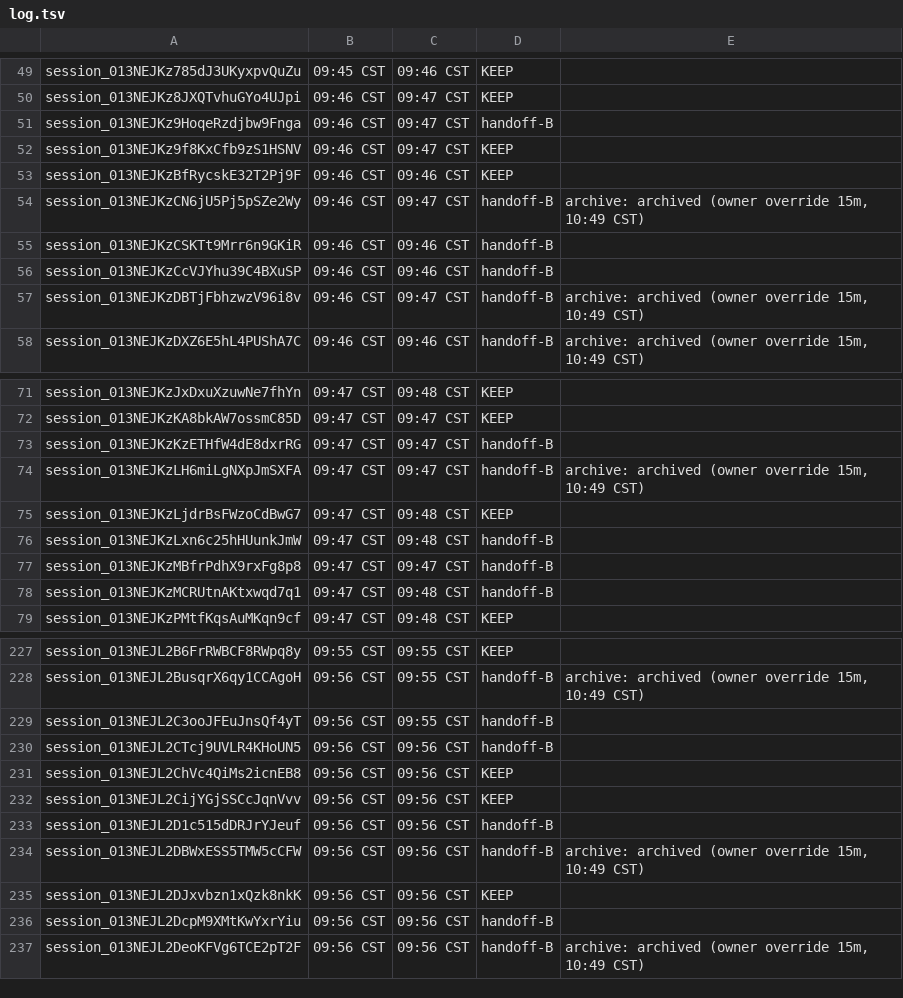
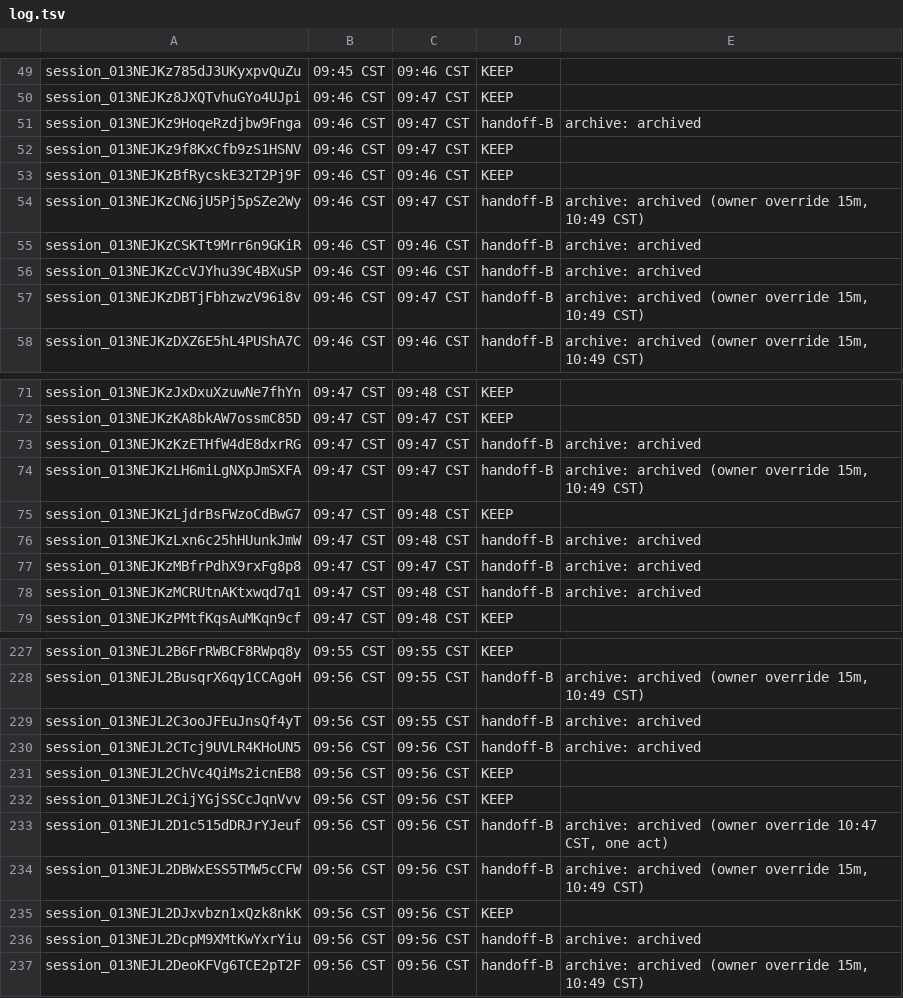
Before and after one commit to shivinate7/claude-settings, a TSV file: log.tsv, drawn as a sheet; only a part is shown, gaps mark what is left out; the diff covers the shown part only.

```diff
--- a/log.tsv
+++ b/log.tsv
@@ -50,3 +50,3 @@ session_013NEJKz785dJ3UKyxpvQuZu	09:45 CST	09:46 CST	KEEP
 session_013NEJKz8JXQTvhuGYo4UJpi	09:46 CST	09:47 CST	KEEP
-session_013NEJKz9HoqeRzdjbw9Fnga	09:46 CST	09:47 CST	handoff-B
+session_013NEJKz9HoqeRzdjbw9Fnga	09:46 CST	09:47 CST	handoff-B	archive: archived
 session_013NEJKz9f8KxCfb9zS1HSNV	09:46 CST	09:47 CST	KEEP
@@ -54,4 +54,4 @@ session_013NEJKzBfRycskE32T2Pj9F	09:46 CST	09:46 CST	KEEP
 session_013NEJKzCN6jU5Pj5pSZe2Wy	09:46 CST	09:47 CST	handoff-B	archive: archived (owner override 15m, 10:49 CST)
-session_013NEJKzCSKTt9Mrr6n9GKiR	09:46 CST	09:46 CST	handoff-B
-session_013NEJKzCcVJYhu39C4BXuSP	09:46 CST	09:46 CST	handoff-B
+session_013NEJKzCSKTt9Mrr6n9GKiR	09:46 CST	09:46 CST	handoff-B	archive: archived
+session_013NEJKzCcVJYhu39C4BXuSP	09:46 CST	09:46 CST	handoff-B	archive: archived
 session_013NEJKzDBTjFbhzwzV96i8v	09:46 CST	09:47 CST	handoff-B	archive: archived (owner override 15m, 10:49 CST)
@@ -72,8 +72,8 @@ session_013NEJKzJxDxuXzuwNe7fhYn	09:47 CST	09:48 CST	KEEP
 session_013NEJKzKA8bkAW7ossmC85D	09:47 CST	09:47 CST	KEEP
-session_013NEJKzKzETHfW4dE8dxrRG	09:47 CST	09:47 CST	handoff-B
+session_013NEJKzKzETHfW4dE8dxrRG	09:47 CST	09:47 CST	handoff-B	archive: archived
 session_013NEJKzLH6miLgNXpJmSXFA	09:47 CST	09:47 CST	handoff-B	archive: archived (owner override 15m, 10:49 CST)
 session_013NEJKzLjdrBsFWzoCdBwG7	09:47 CST	09:48 CST	KEEP
-session_013NEJKzLxn6c25hHUunkJmW	09:47 CST	09:48 CST	handoff-B
-session_013NEJKzMBfrPdhX9rxFg8p8	09:47 CST	09:47 CST	handoff-B
-session_013NEJKzMCRUtnAKtxwqd7q1	09:47 CST	09:48 CST	handoff-B
+session_013NEJKzLxn6c25hHUunkJmW	09:47 CST	09:48 CST	handoff-B	archive: archived
+session_013NEJKzMBfrPdhX9rxFg8p8	09:47 CST	09:47 CST	handoff-B	archive: archived
+session_013NEJKzMCRUtnAKtxwqd7q1	09:47 CST	09:48 CST	handoff-B	archive: archived
 session_013NEJKzPMtfKqsAuMKqn9cf	09:47 CST	09:48 CST	KEEP
@@ -228,10 +228,10 @@ session_013NEJL2B6FrRWBCF8RWpq8y	09:55 CST	09:55 CST	KEEP
 session_013NEJL2BusqrX6qy1CCAgoH	09:56 CST	09:55 CST	handoff-B	archive: archived (owner override 15m, 10:49 CST)
-session_013NEJL2C3ooJFEuJnsQf4yT	09:56 CST	09:55 CST	handoff-B
-session_013NEJL2CTcj9UVLR4KHoUN5	09:56 CST	09:56 CST	handoff-B
+session_013NEJL2C3ooJFEuJnsQf4yT	09:56 CST	09:55 CST	handoff-B	archive: archived
+session_013NEJL2CTcj9UVLR4KHoUN5	09:56 CST	09:56 CST	handoff-B	archive: archived
 session_013NEJL2ChVc4QiMs2icnEB8	09:56 CST	09:56 CST	KEEP
 session_013NEJL2CijYGjSSCcJqnVvv	09:56 CST	09:56 CST	KEEP
-session_013NEJL2D1c515dDRJrYJeuf	09:56 CST	09:56 CST	handoff-B
+session_013NEJL2D1c515dDRJrYJeuf	09:56 CST	09:56 CST	handoff-B	archive: archived (owner override 10:47 CST, one act)
 session_013NEJL2DBWxESS5TMW5cCFW	09:56 CST	09:56 CST	handoff-B	archive: archived (owner override 15m, 10:49 CST)
 session_013NEJL2DJxvbzn1xQzk8nkK	09:56 CST	09:56 CST	KEEP
-session_013NEJL2DcpM9XMtKwYxrYiu	09:56 CST	09:56 CST	handoff-B
+session_013NEJL2DcpM9XMtKwYxrYiu	09:56 CST	09:56 CST	handoff-B	archive: archived
 session_013NEJL2DeoKFVg6TCE2pT2F	09:56 CST	09:56 CST	handoff-B	archive: archived (owner override 15m, 10:49 CST)
```
Also changed, not shown: 44 edited cells elsewhere in this file.
